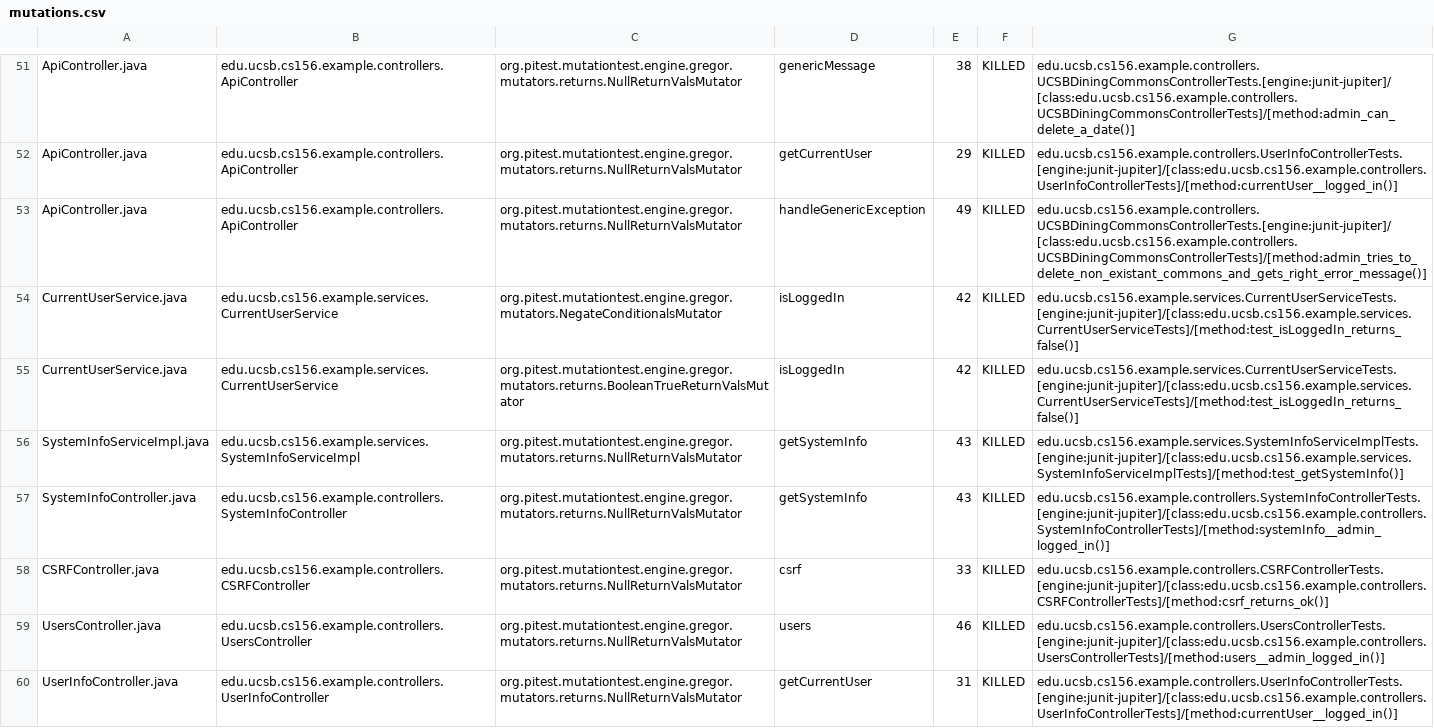
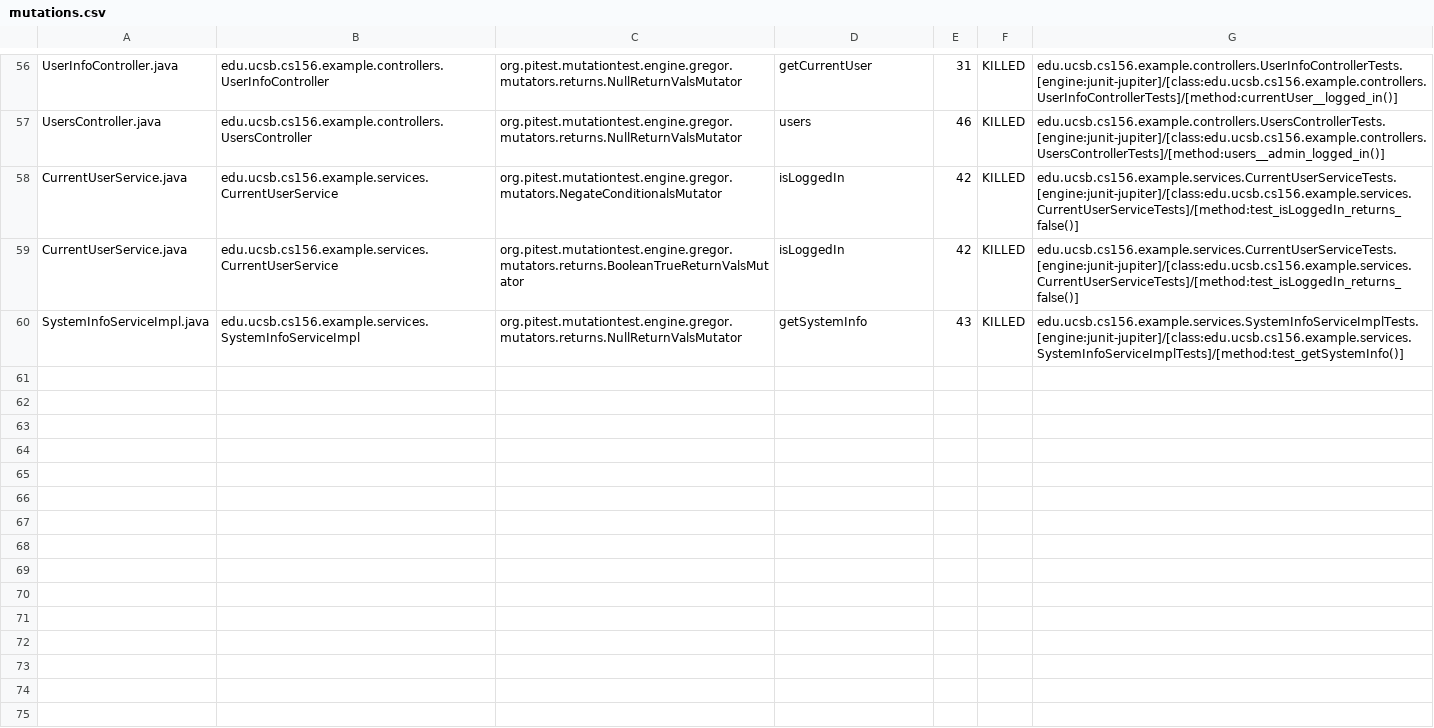
Before and after one commit to ucsb-cs156/template-spring-react, a CSV file: pitest/mutations.csv, drawn as a sheet; only a part is shown, gaps mark what is left out; removed rows and columns are numbered as before the commit, all else as after; the diff covers the shown part only; the diff names each change by its address in the sheet, - before the commit and + after, or states it on an @@ line.

Commit message:
Deploying to gh-pages from @ ucsb-cs156/template-spring-react@3be855c1d696136995fb1793321b0f499c1a333f 🚀

```diff
--- a/pitest/mutations.csv
+++ b/pitest/mutations.csv
-A56: ApiController.java
+A56: UserInfoController.java
-B56: edu.ucsb.cs156.example.controllers.ApiController
+B56: edu.ucsb.cs156.example.controllers.UserInfoController
-D56: genericMessage
+D56: getCurrentUser
-E56: 38
+E56: 31
-G56: edu.ucsb.cs156.example.controllers.UCSBDiningCommonsControllerTests.[engine:junit-jupiter]/[class:edu.ucsb.cs156.example.controllers.UCSBDiningCommonsControllerTests]/[method:admin_can_delete_a_date()]
+G56: edu.ucsb.cs156.example.controllers.UserInfoControllerTests.[engine:junit-jupiter]/[class:edu.ucsb.cs156.example.controllers.UserInfoControllerTests]/[method:currentUser__logged_in()]
@@ row 52 moved to row 2: ApiController.java @@
-A57: ApiController.java
+A57: UsersController.java
-B57: edu.ucsb.cs156.example.controllers.ApiController
+B57: edu.ucsb.cs156.example.controllers.UsersController
-D57: handleGenericException
+D57: users
-E57: 49
+E57: 46
-G57: edu.ucsb.cs156.example.controllers.UCSBDiningCommonsControllerTests.[engine:junit-jupiter]/[class:edu.ucsb.cs156.example.controllers.UCSBDiningCommonsControllerTests]/[method:admin_tries_to_delete_non_existant_commons_and_gets_right_error_message()]
+G57: edu.ucsb.cs156.example.controllers.UsersControllerTests.[engine:junit-jupiter]/[class:edu.ucsb.cs156.example.controllers.UsersControllerTests]/[method:users__admin_logged_in()]
@@ row 57 moved to row 18: SystemInfoController.java @@
@@ row 58 moved to row 4: CSRFController.java @@
-row 59: UsersController.java | edu.ucsb.cs156.example.controllers.UsersController | org.pitest.mutationtest.engine.gregor.mutators.returns.NullReturnValsMutator | users | 46 | KILLED | edu.ucsb.cs156.example.controllers.UsersControllerTests.[engine:junit-jupiter]/[class:edu.ucsb.cs156.example.controllers.UsersControllerTests]/[method:users__admin_logged_in()]
-row 60: UserInfoController.java | edu.ucsb.cs156.example.controllers.UserInfoController | org.pitest.mutationtest.engine.gregor.mutators.returns.NullReturnValsMutator | getCurrentUser | 31 | KILLED | edu.ucsb.cs156.example.controllers.UserInfoControllerTests.[engine:junit-jupiter]/[class:edu.ucsb.cs156.example.controllers.UserInfoControllerTests]/[method:currentUser__logged_in()]
```
Also changed, not shown: 2 added rows and 28 moved rows elsewhere in this file, 11 other files.
